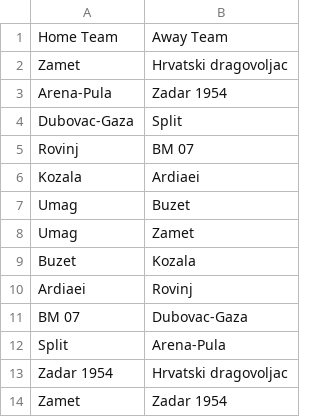
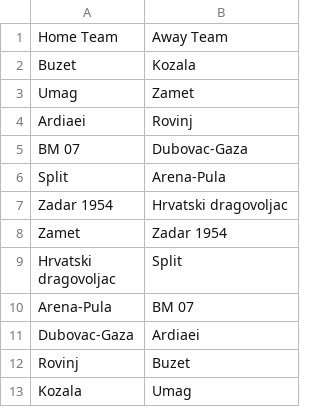
Before and after one commit to BJakelic/UUPZ, a CSV file: fixtures.csv, drawn as a sheet; only a part is shown; the shorter side is filled out with more unchanged rows.

```diff
--- a/fixtures.csv
+++ b/fixtures.csv
@@ -1,10 +1,4 @@
 Home Team,Away Team
-Zamet,Hrvatski dragovoljac
-Arena-Pula,Zadar 1954
-Dubovac-Gaza,Split
-Rovinj,BM 07
-Kozala,Ardiaei
-Umag,Buzet
+Buzet,Kozala
 Umag,Zamet
-Buzet,Kozala
 Ardiaei,Rovinj
```
Also changed, not shown: fixture_predictions.csv, league_table.csv, 3 other files.
